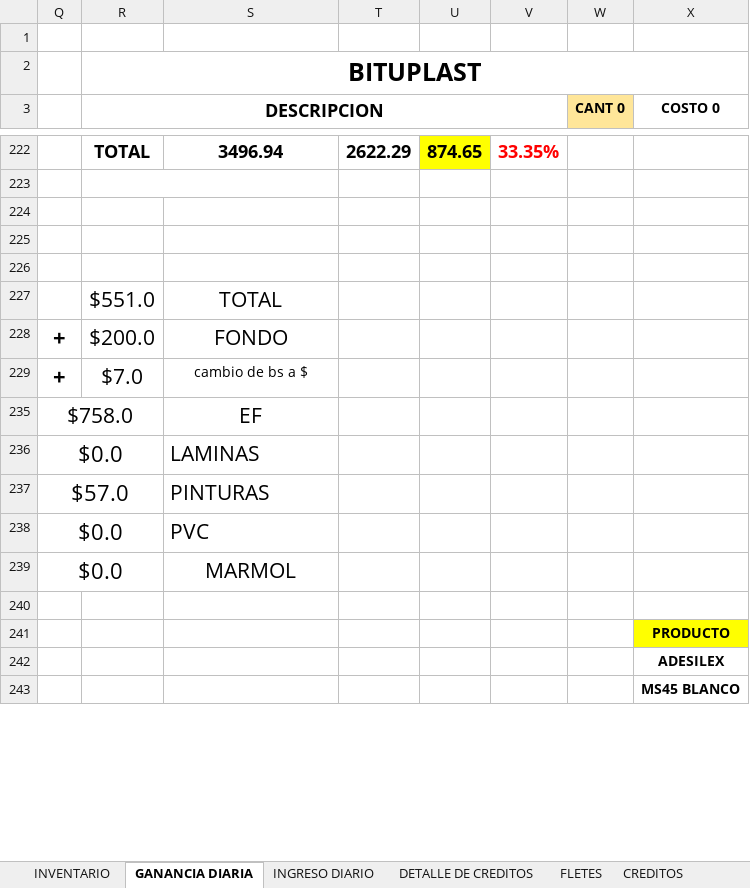
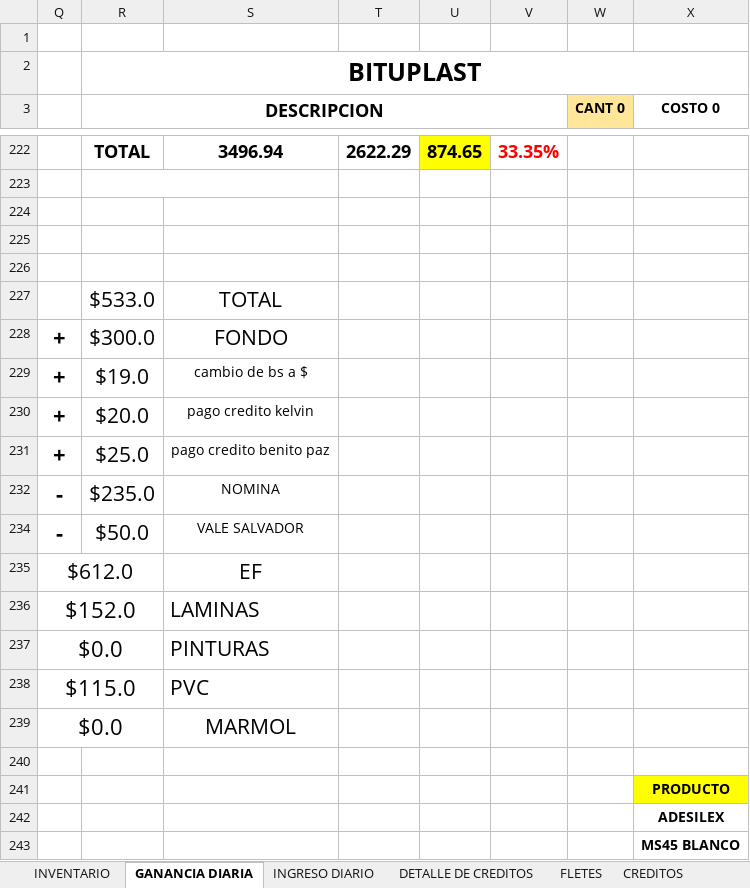
Before and after one commit to JPuente25/Proinca, an Excel workbook: LISTA DE PRODUCTOS PROINCA.xlsx, sheet GANANCIA DIARIA, drawn as a sheet; only a part is shown, gaps mark what is left out; values as stored, in another font and other column widths than the file's, no borders; removed rows and columns are numbered as before the commit, all else as after; rows hold the shown columns only; the diff names each change by its address in the sheet, - before the commit and + after, or states it on an @@ line.

```diff
--- a/LISTA DE PRODUCTOS PROINCA.xlsx (sheet GANANCIA DIARIA)
+++ b/LISTA DE PRODUCTOS PROINCA.xlsx (sheet GANANCIA DIARIA)
-R227 (DESCRIPCION): $551.0
+R227 (DESCRIPCION): $533.0
-R228 (DESCRIPCION): $200.0
+R228 (DESCRIPCION): $300.0
-R229 (DESCRIPCION): $7.0
+R229 (DESCRIPCION): $19.0
-row 235: $758.0 |  | EF
+row 230: + | $20.0 | pago credito kelvin
+row 231: + | $25.0 | pago credito benito paz
+row 232: - | $235.0 | NOMINA
+row 234: - | $50.0 | VALE SALVADOR
+row 235: $612.0 |  | EF
+row 236: $152.0 |  | LAMINAS
-S237: LAMINAS
+S237: PINTURAS
-row 237: $57.0 |  | PINTURAS
-Q238: $0.0
+Q238: $115.0
```
Also changed, not shown: sheet CREDITOS, sheet DETALLE DE CREDITOS, sheet INGRESO DIARIO, sheet FLETES, formulas that keep their value, hidden cells.
